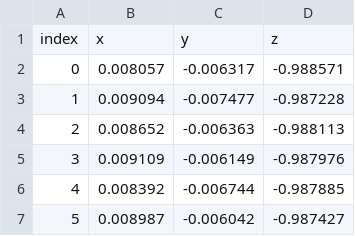
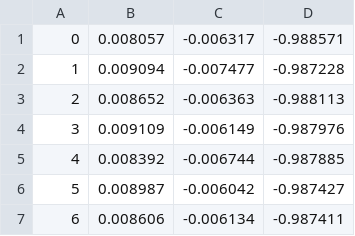
Before and after one commit to zasshuwu/duplicated_accelcamp, a CSV file: data/Alphabet/Learning/Justin/b1.accel.justin.csv, drawn as a sheet; only a part is shown; the shorter side is filled out with more unchanged rows.

Commit message:
dataset learning letters a-h

```diff
--- a/data/Alphabet/Learning/Justin/b1.accel.justin.csv
+++ b/data/Alphabet/Learning/Justin/b1.accel.justin.csv
@@ -1,2 +1 @@
-index;x;y;z
 0;0.008057;-0.006317;-0.988571
```
Also changed, not shown: data/Alphabet/Learning/Adamo/E1.accel.Adamo.csv, data/Alphabet/Learning/Justin/b2.accel.justin.csv, 22 other files.
